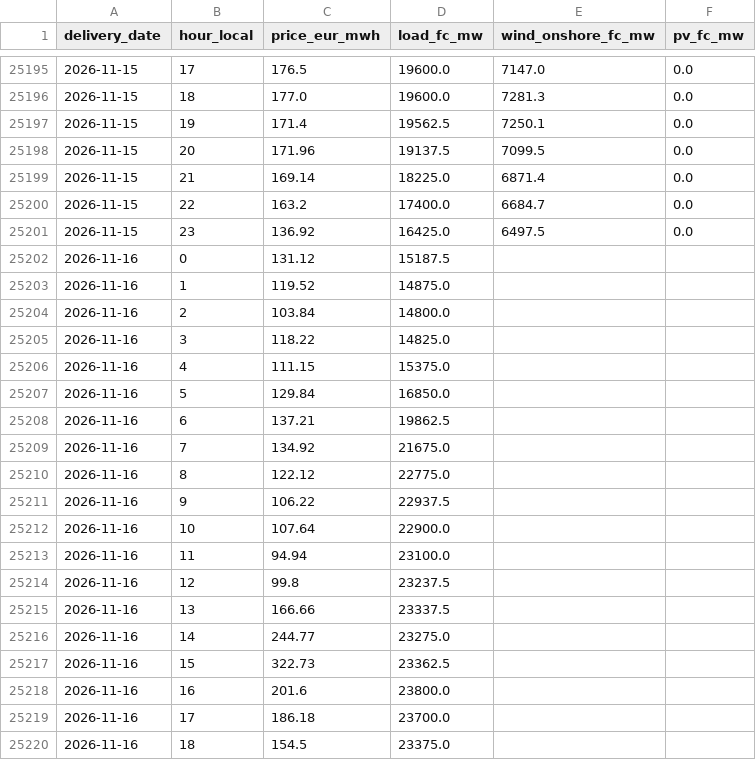
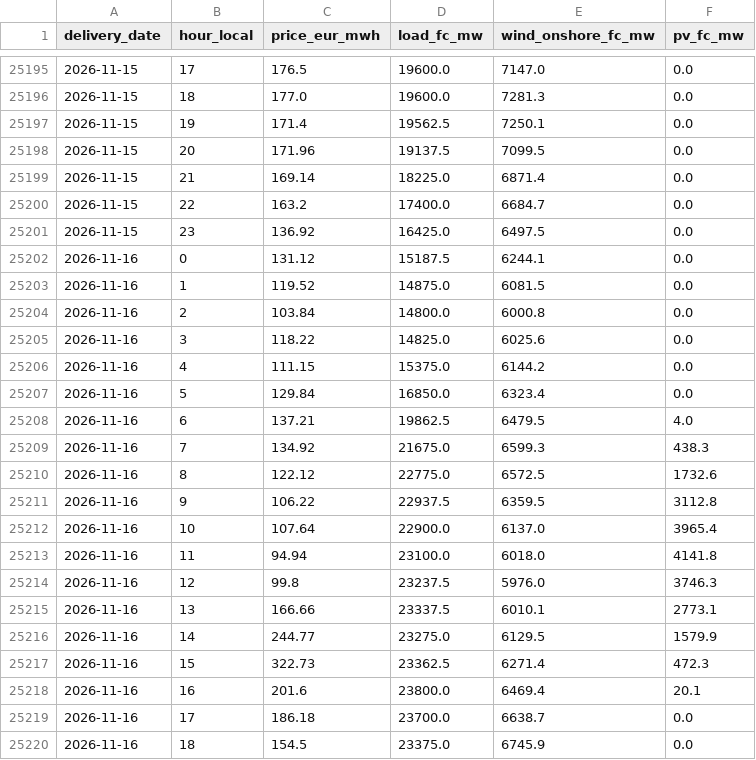
Before and after one commit to Tukeen/electricity-price-forecast, a CSV file: app_data/prices_hourly.csv, drawn as a sheet; only a part is shown, gaps mark what is left out; the diff covers the shown part only.

```diff
--- a/app_data/prices_hourly.csv
+++ b/app_data/prices_hourly.csv
@@ -25201,20 +25201,20 @@ delivery_date,hour_local,price_eur_mwh,load_fc_mw,wind_onshore_fc_mw,pv_fc_mw
 2026-11-15,23,136.92,16425.0,6497.5,0.0
-2026-11-16,0,131.12,15187.5,,
-2026-11-16,1,119.52,14875.0,,
-2026-11-16,2,103.84,14800.0,,
-2026-11-16,3,118.22,14825.0,,
-2026-11-16,4,111.15,15375.0,,
-2026-11-16,5,129.84,16850.0,,
-2026-11-16,6,137.21,19862.5,,
-2026-11-16,7,134.92,21675.0,,
-2026-11-16,8,122.12,22775.0,,
-2026-11-16,9,106.22,22937.5,,
-2026-11-16,10,107.64,22900.0,,
-2026-11-16,11,94.94,23100.0,,
-2026-11-16,12,99.8,23237.5,,
-2026-11-16,13,166.66,23337.5,,
-2026-11-16,14,244.77,23275.0,,
-2026-11-16,15,322.73,23362.5,,
-2026-11-16,16,201.6,23800.0,,
-2026-11-16,17,186.18,23700.0,,
-2026-11-16,18,154.5,23375.0,,
+2026-11-16,0,131.12,15187.5,6244.1,0.0
+2026-11-16,1,119.52,14875.0,6081.5,0.0
+2026-11-16,2,103.84,14800.0,6000.8,0.0
+2026-11-16,3,118.22,14825.0,6025.6,0.0
+2026-11-16,4,111.15,15375.0,6144.2,0.0
+2026-11-16,5,129.84,16850.0,6323.4,0.0
+2026-11-16,6,137.21,19862.5,6479.5,4.0
+2026-11-16,7,134.92,21675.0,6599.3,438.3
+2026-11-16,8,122.12,22775.0,6572.5,1732.6
+2026-11-16,9,106.22,22937.5,6359.5,3112.8
+2026-11-16,10,107.64,22900.0,6137.0,3965.4
+2026-11-16,11,94.94,23100.0,6018.0,4141.8
+2026-11-16,12,99.8,23237.5,5976.0,3746.3
+2026-11-16,13,166.66,23337.5,6010.1,2773.1
+2026-11-16,14,244.77,23275.0,6129.5,1579.9
+2026-11-16,15,322.73,23362.5,6271.4,472.3
+2026-11-16,16,201.6,23800.0,6469.4,20.1
+2026-11-16,17,186.18,23700.0,6638.7,0.0
+2026-11-16,18,154.5,23375.0,6745.9,0.0
```
Also changed, not shown: 24 added rows and 10 edited cells elsewhere in this file, 2 other files.
